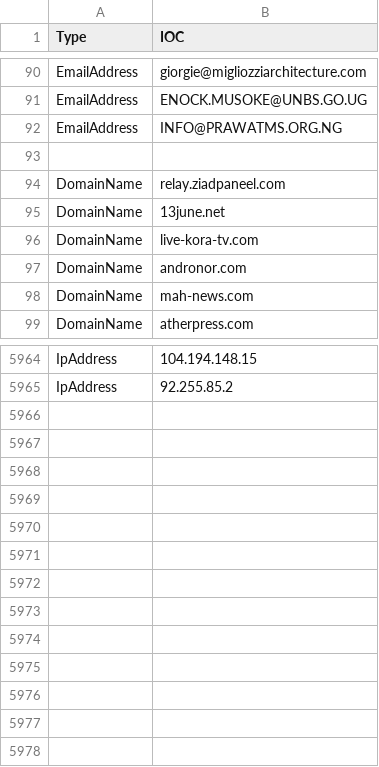
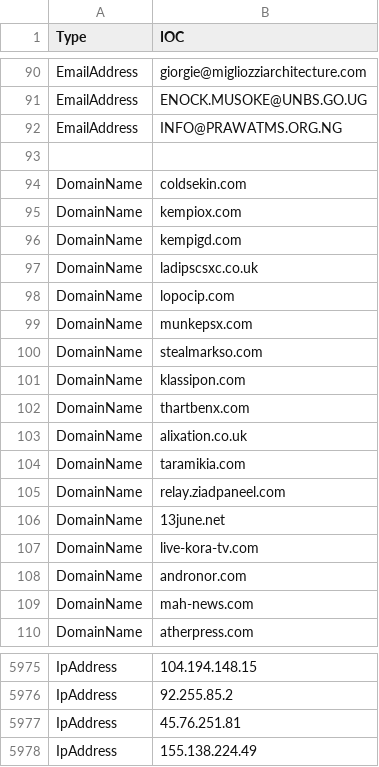
Before and after one commit to yarivdv/SORTED_IOC, a CSV file: Sorted_IOC.csv, drawn as a sheet; only a part is shown, gaps mark what is left out.

Commit message:
Update Sorted_IOC.csv

```diff
--- a/Sorted_IOC.csv
+++ b/Sorted_IOC.csv
@@ -93,2 +93,13 @@ EmailAddress,INFO@PRAWATMS.ORG.NG
 
+DomainName,coldsekin.com
+DomainName,kempiox.com
+DomainName,kempigd.com
+DomainName,ladipscsxc.co.uk
+DomainName,lopocip.com
+DomainName,munkepsx.com
+DomainName,stealmarkso.com
+DomainName,klassipon.com
+DomainName,thartbenx.com
+DomainName,alixation.co.uk
+DomainName,taramikia.com
 DomainName,relay.ziadpaneel.com
@@ -5965 +5976,3 @@ IpAddress,104.194.148.15
 IpAddress,92.255.85.2
+IpAddress,45.76.251.81
+IpAddress,155.138.224.49
```
